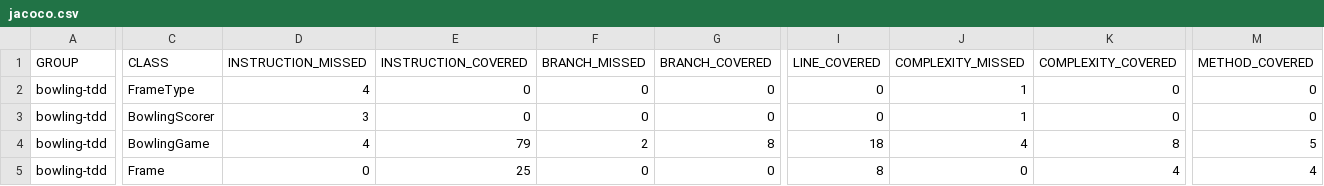
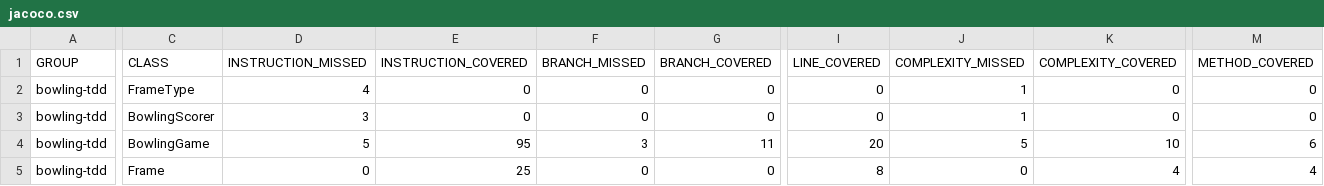
Before and after one commit to JuanMaGV1/DOSW-Taller2-Bowling-Garzon-Juan, a CSV file: bowling-tdd/target/site/jacoco/jacoco.csv, drawn as a sheet; only a part is shown, gaps mark what is left out; the diff names each change by its address in the sheet, - before the commit and + after, or states it on an @@ line.

```diff
--- a/bowling-tdd/target/site/jacoco/jacoco.csv
+++ b/bowling-tdd/target/site/jacoco/jacoco.csv
-D4 (INSTRUCTION_MISSED): 4
+D4 (INSTRUCTION_MISSED): 5
-E4 (INSTRUCTION_COVERED): 79
+E4 (INSTRUCTION_COVERED): 95
-F4 (BRANCH_MISSED): 2
+F4 (BRANCH_MISSED): 3
-G4 (BRANCH_COVERED): 8
+G4 (BRANCH_COVERED): 11
-I4 (LINE_COVERED): 18
+I4 (LINE_COVERED): 20
-J4 (COMPLEXITY_MISSED): 4
+J4 (COMPLEXITY_MISSED): 5
-K4 (COMPLEXITY_COVERED): 8
+K4 (COMPLEXITY_COVERED): 10
-M4 (METHOD_COVERED): 5
+M4 (METHOD_COVERED): 6
```
Also changed, not shown: 12 other files.
